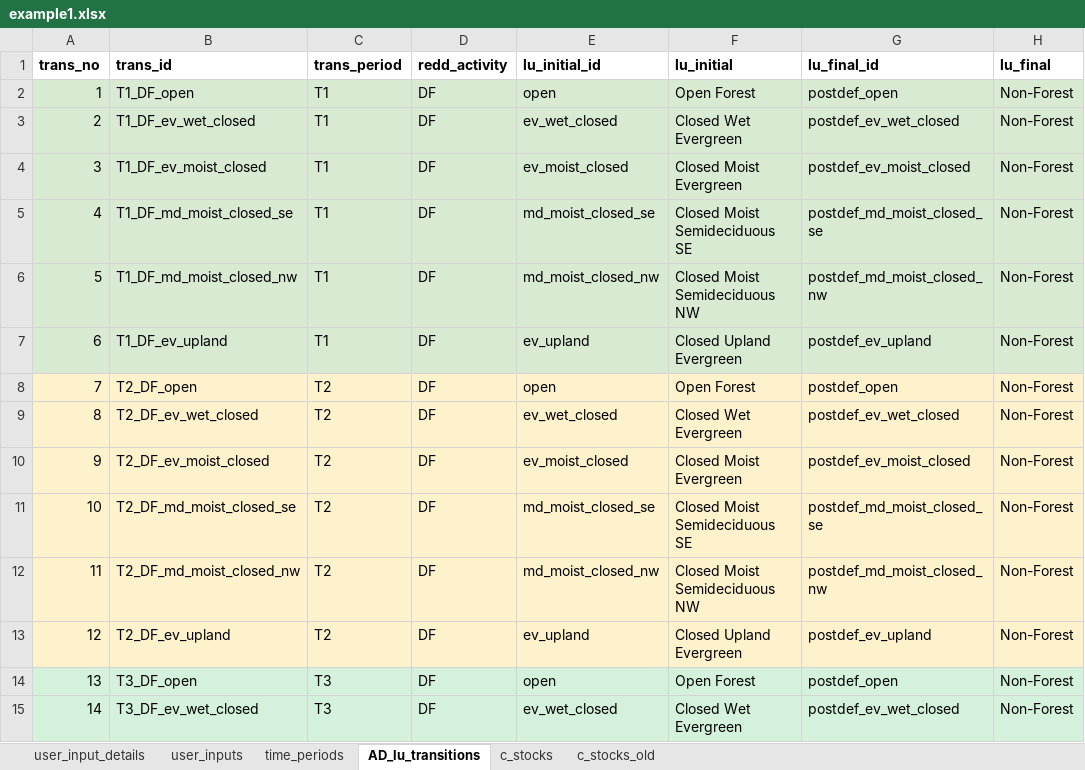
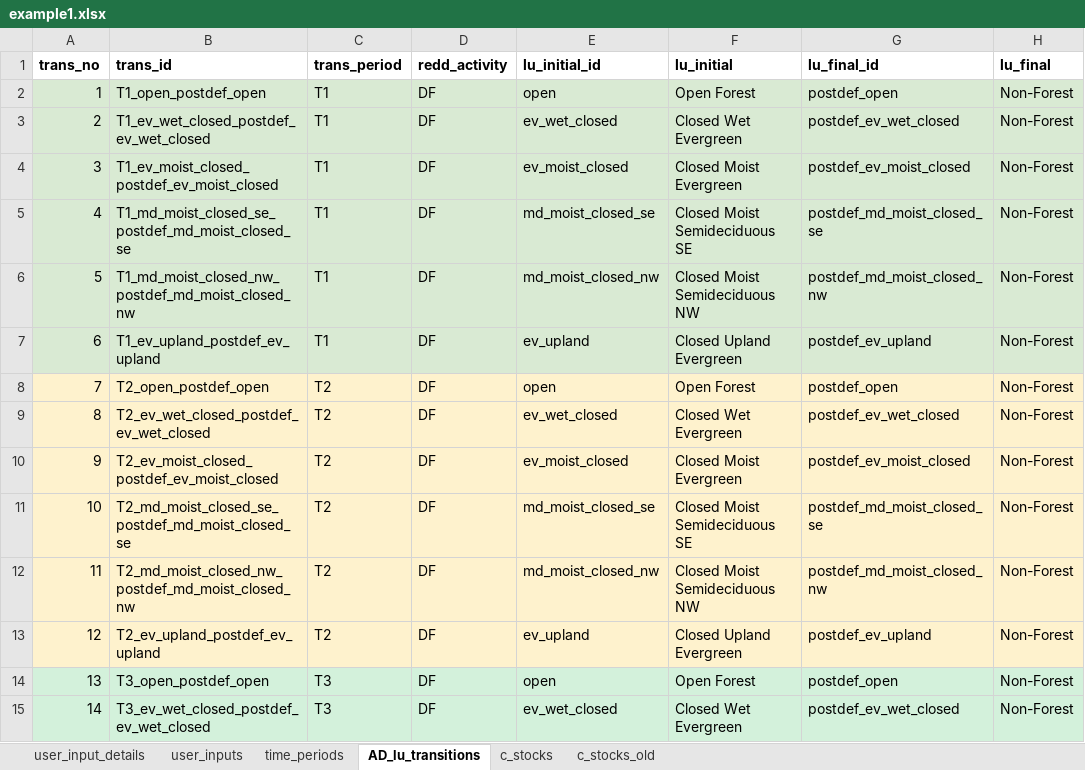
Before and after one commit to openforis/mocaredd, an Excel workbook: inst/extdata/example1.xlsx, sheet AD_lu_transitions, drawn as a sheet; only a part is shown; values as stored, in another font and other column widths than the file's, no borders; the diff covers the shown part only; the diff names each change by its address in the sheet, - before the commit and + after, or states it on an @@ line.

```diff
--- a/inst/extdata/example1.xlsx (sheet AD_lu_transitions)
+++ b/inst/extdata/example1.xlsx (sheet AD_lu_transitions)
-B2 (trans_id): T1_DF_open
+B2 (trans_id): T1_open_postdef_open
-B3 (trans_id): T1_DF_ev_wet_closed
+B3 (trans_id): T1_ev_wet_closed_postdef_ev_wet_closed
-B4 (trans_id): T1_DF_ev_moist_closed
+B4 (trans_id): T1_ev_moist_closed_postdef_ev_moist_closed
-B5 (trans_id): T1_DF_md_moist_closed_se
+B5 (trans_id): T1_md_moist_closed_se_postdef_md_moist_closed_se
-B6 (trans_id): T1_DF_md_moist_closed_nw
+B6 (trans_id): T1_md_moist_closed_nw_postdef_md_moist_closed_nw
-B7 (trans_id): T1_DF_ev_upland
+B7 (trans_id): T1_ev_upland_postdef_ev_upland
-B8 (trans_id): T2_DF_open
+B8 (trans_id): T2_open_postdef_open
-B9 (trans_id): T2_DF_ev_wet_closed
+B9 (trans_id): T2_ev_wet_closed_postdef_ev_wet_closed
-B10 (trans_id): T2_DF_ev_moist_closed
+B10 (trans_id): T2_ev_moist_closed_postdef_ev_moist_closed
-B11 (trans_id): T2_DF_md_moist_closed_se
+B11 (trans_id): T2_md_moist_closed_se_postdef_md_moist_closed_se
-B12 (trans_id): T2_DF_md_moist_closed_nw
+B12 (trans_id): T2_md_moist_closed_nw_postdef_md_moist_closed_nw
-B13 (trans_id): T2_DF_ev_upland
+B13 (trans_id): T2_ev_upland_postdef_ev_upland
-B14 (trans_id): T3_DF_open
+B14 (trans_id): T3_open_postdef_open
-B15 (trans_id): T3_DF_ev_wet_closed
+B15 (trans_id): T3_ev_wet_closed_postdef_ev_wet_closed
```
Also changed, not shown: 34 edited cells elsewhere in this sheet, sheet c_stocks, formulas that keep their value, 6 other files.
